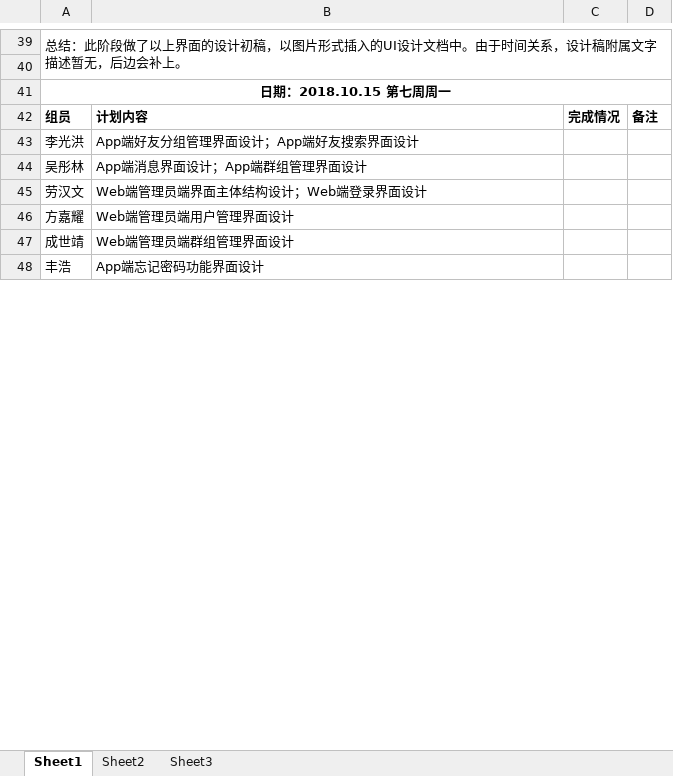
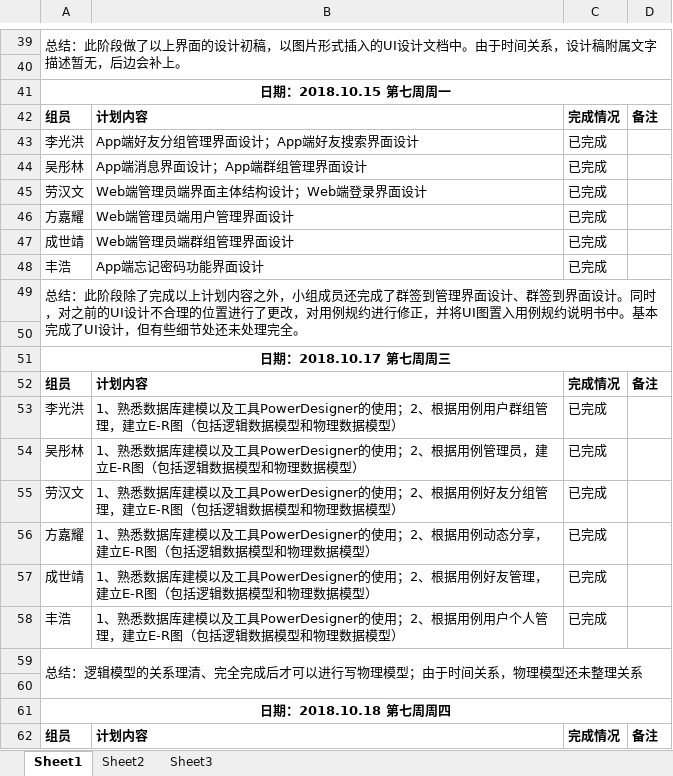
Before and after one commit to honguangli/gdqylatitudedoc, an Excel workbook: document/01项目计划表.xlsx, sheet Sheet1, drawn as a sheet; only a part is shown, gaps mark what is left out; values as stored, in another font and other column widths than the file's, no borders; the diff covers the shown part only; the diff names each change by its address in the sheet, - before the commit and + after, or states it on an @@ line.

Commit message:
Add files via upload

```diff
--- a/document/01项目计划表.xlsx (sheet Sheet1)
+++ b/document/01项目计划表.xlsx (sheet Sheet1)
-C43:C48: (empty)
+C43:C48: 已完成
+row 49: 总结：此阶段除了完成以上计划内容之外，小组成员还完成了群签到管理界面设计、群签到界面设计。同时，对之前的UI设计不合理的位置进行了更改，对用例规约进行修正，并将UI图置入用例规约说明书中。基本完成了UI设计，但有些细节处还未处理完全。
+row 50: (empty)
+row 51: 日期：2018.10.17 第七周周三
+row 52: 组员 | 计划内容 | 完成情况 | 备注
+row 53: 李光洪 | 1、熟悉数据库建模以及工具PowerDesigner的使用；2、根据用例用户群组管理，建立E-R图（包括逻辑数据模型和物理数据模型） | 已完成
+row 54: 吴彤林 | 1、熟悉数据库建模以及工具PowerDesigner的使用；2、根据用例管理员，建立E-R图（包括逻辑数据模型和物理数据模型） | 已完成
+row 55: 劳汉文 | 1、熟悉数据库建模以及工具PowerDesigner的使用；2、根据用例好友分组管理，建立E-R图（包括逻辑数据模型和物理数据模型） | 已完成
+row 56: 方嘉耀 | 1、熟悉数据库建模以及工具PowerDesigner的使用；2、根据用例动态分享，建立E-R图（包括逻辑数据模型和物理数据模型） | 已完成
+row 57: 成世靖 | 1、熟悉数据库建模以及工具PowerDesigner的使用；2、根据用例好友管理，建立E-R图（包括逻辑数据模型和物理数据模型） | 已完成
+row 58: 丰浩 | 1、熟悉数据库建模以及工具PowerDesigner的使用；2、根据用例用户个人管理，建立E-R图（包括逻辑数据模型和物理数据模型） | 已完成
+row 59: 总结：逻辑模型的关系理清、完全完成后才可以进行写物理模型；由于时间关系，物理模型还未整理关系
+row 60: (empty)
+row 61: 日期：2018.10.18 第七周周四
+row 62: 组员 | 计划内容 | 完成情况 | 备注
```
Also changed, not shown: 16 added rows elsewhere in this sheet.
